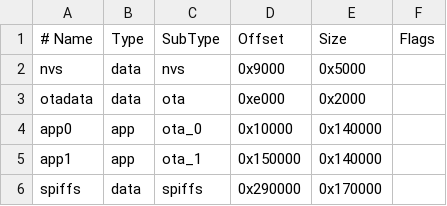
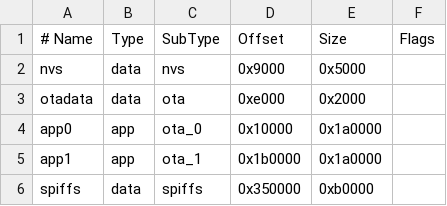
Before and after one commit to bapin93/balboa-bp100g2-wifi-controller, a CSV file: firmware/partitions/ota_littlefs_4mb.csv, drawn as a sheet.

```diff
--- a/firmware/partitions/ota_littlefs_4mb.csv
+++ b/firmware/partitions/ota_littlefs_4mb.csv
@@ -3,4 +3,4 @@ nvs,      data, nvs,     0x9000,  0x5000,
 otadata,  data, ota,     0xe000,  0x2000,
-app0,     app,  ota_0,   0x10000, 0x140000,
-app1,     app,  ota_1,   0x150000,0x140000,
-spiffs,   data, spiffs,  0x290000,0x170000,
+app0,     app,  ota_0,   0x10000, 0x1a0000,
+app1,     app,  ota_1,   0x1b0000,0x1a0000,
+spiffs,   data, spiffs,  0x350000,0xb0000,
```
Also changed, not shown: 8 other files.
